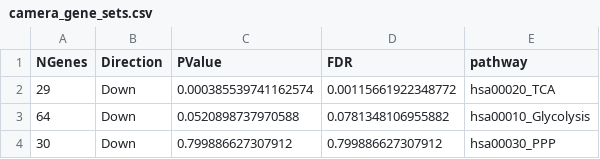
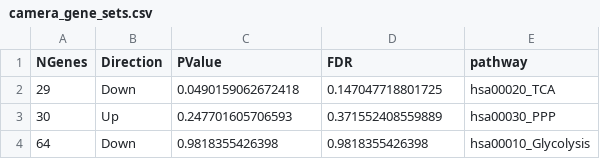
Before and after one commit to santosry/KIRP-Glycolysis-Transcriptomics, a CSV file: results/v3/tables/camera_gene_sets.csv, drawn as a sheet.

```diff
--- a/results/v3/tables/camera_gene_sets.csv
+++ b/results/v3/tables/camera_gene_sets.csv
@@ -1,4 +1,4 @@
 NGenes,Direction,PValue,FDR,pathway
-29,Down,0.000385539741162574,0.00115661922348772,hsa00020_TCA
-64,Down,0.0520898737970588,0.0781348106955882,hsa00010_Glycolysis
-30,Down,0.799886627307912,0.799886627307912,hsa00030_PPP
+29,Down,0.0490159062672418,0.147047718801725,hsa00020_TCA
+30,Up,0.247701605706593,0.371552408559889,hsa00030_PPP
+64,Down,0.9818355426398,0.9818355426398,hsa00010_Glycolysis
```
Also changed, not shown: results/v3/tables/DEG_hsa00010.csv, results/v3/tables/DEG_hsa00020.csv, 24 other files.
